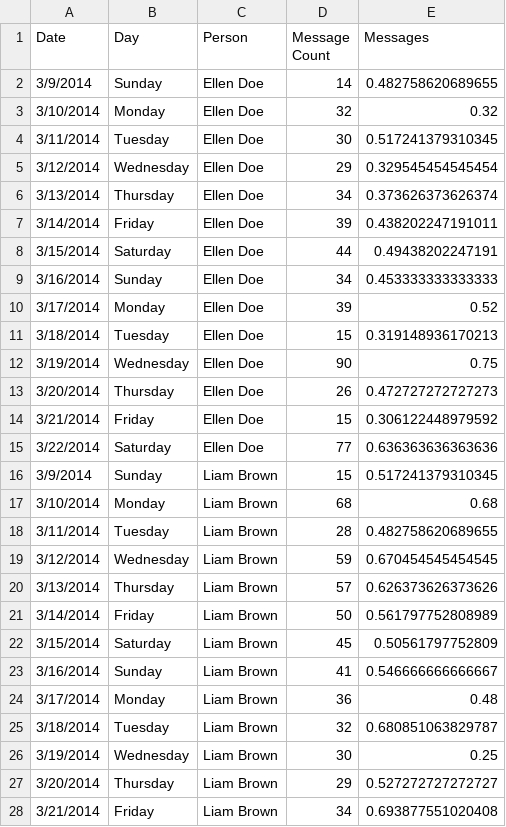
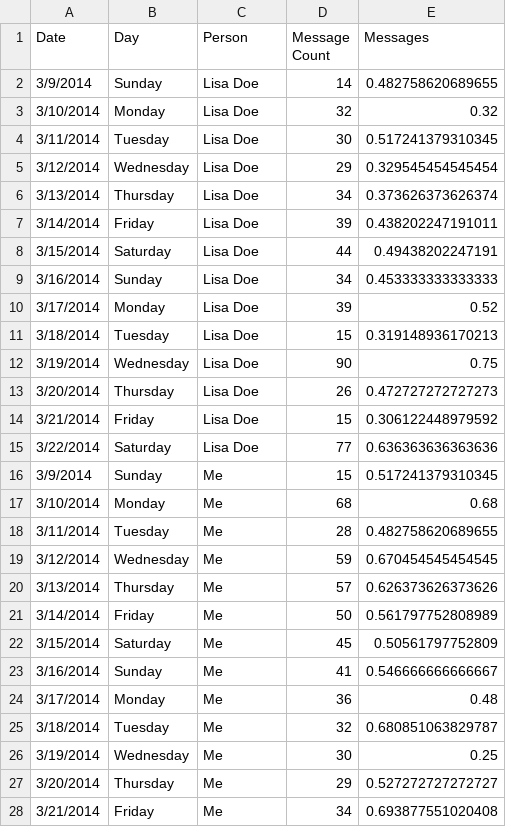
Before and after one commit to kevinkhuat/bitscoop-live, a TSV file: ografy/apps/demo/static/demo/data/conversation.tsv, drawn as a sheet; only a part is shown; the diff covers the shown part only.

Commit message:
Added message and format fixes.

```diff
--- a/ografy/apps/demo/static/demo/data/conversation.tsv
+++ b/ografy/apps/demo/static/demo/data/conversation.tsv
@@ -1,28 +1,28 @@
 Date	Day	Person	Message Count	Messages
-3/9/2014	Sunday	Ellen Doe	14	0.482758620689655
-3/10/2014	Monday	Ellen Doe	32	0.32
-3/11/2014	Tuesday	Ellen Doe	30	0.517241379310345
-3/12/2014	Wednesday	Ellen Doe	29	0.329545454545454
-3/13/2014	Thursday	Ellen Doe	34	0.373626373626374
-3/14/2014	Friday	Ellen Doe	39	0.438202247191011
-3/15/2014	Saturday	Ellen Doe	44	0.49438202247191
-3/16/2014	Sunday	Ellen Doe	34	0.453333333333333
-3/17/2014	Monday	Ellen Doe	39	0.52
-3/18/2014	Tuesday	Ellen Doe	15	0.319148936170213
-3/19/2014	Wednesday	Ellen Doe	90	0.75
-3/20/2014	Thursday	Ellen Doe	26	0.472727272727273
-3/21/2014	Friday	Ellen Doe	15	0.306122448979592
-3/22/2014	Saturday	Ellen Doe	77	0.636363636363636
-3/9/2014	Sunday	Liam Brown	15	0.517241379310345
-3/10/2014	Monday	Liam Brown	68	0.68
-3/11/2014	Tuesday	Liam Brown	28	0.482758620689655
-3/12/2014	Wednesday	Liam Brown	59	0.670454545454545
-3/13/2014	Thursday	Liam Brown	57	0.626373626373626
-3/14/2014	Friday	Liam Brown	50	0.561797752808989
-3/15/2014	Saturday	Liam Brown	45	0.50561797752809
-3/16/2014	Sunday	Liam Brown	41	0.546666666666667
-3/17/2014	Monday	Liam Brown	36	0.48
-3/18/2014	Tuesday	Liam Brown	32	0.680851063829787
-3/19/2014	Wednesday	Liam Brown	30	0.25
-3/20/2014	Thursday	Liam Brown	29	0.527272727272727
-3/21/2014	Friday	Liam Brown	34	0.693877551020408
+3/9/2014	Sunday	"Lisa Doe"	14	0.482758620689655
+3/10/2014	Monday	"Lisa Doe"	32	0.32
+3/11/2014	Tuesday	"Lisa Doe"	30	0.517241379310345
+3/12/2014	Wednesday	"Lisa Doe"	29	0.329545454545454
+3/13/2014	Thursday	"Lisa Doe"	34	0.373626373626374
+3/14/2014	Friday	"Lisa Doe"	39	0.438202247191011
+3/15/2014	Saturday	"Lisa Doe"	44	0.49438202247191
+3/16/2014	Sunday	"Lisa Doe"	34	0.453333333333333
+3/17/2014	Monday	"Lisa Doe"	39	0.52
+3/18/2014	Tuesday	"Lisa Doe"	15	0.319148936170213
+3/19/2014	Wednesday	"Lisa Doe"	90	0.75
+3/20/2014	Thursday	"Lisa Doe"	26	0.472727272727273
+3/21/2014	Friday	"Lisa Doe"	15	0.306122448979592
+3/22/2014	Saturday	"Lisa Doe"	77	0.636363636363636
+3/9/2014	Sunday	Me	15	0.517241379310345
+3/10/2014	Monday	Me	68	0.68
+3/11/2014	Tuesday	Me	28	0.482758620689655
+3/12/2014	Wednesday	Me	59	0.670454545454545
+3/13/2014	Thursday	Me	57	0.626373626373626
+3/14/2014	Friday	Me	50	0.561797752808989
+3/15/2014	Saturday	Me	45	0.50561797752809
+3/16/2014	Sunday	Me	41	0.546666666666667
+3/17/2014	Monday	Me	36	0.48
+3/18/2014	Tuesday	Me	32	0.680851063829787
+3/19/2014	Wednesday	Me	30	0.25
+3/20/2014	Thursday	Me	29	0.527272727272727
+3/21/2014	Friday	Me	34	0.693877551020408
```
Also changed, not shown: 1 edited cell elsewhere in this file, 3 other files.
